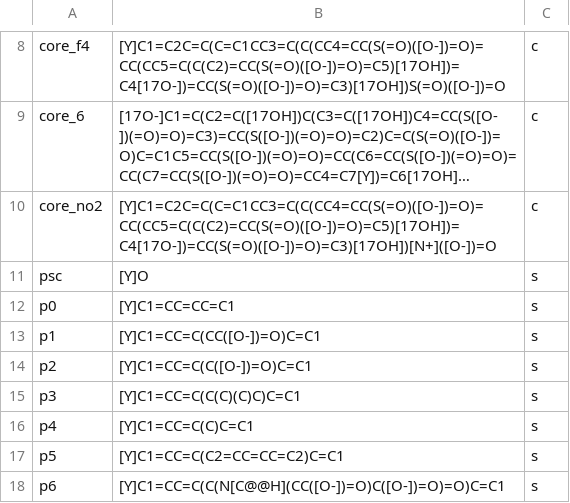
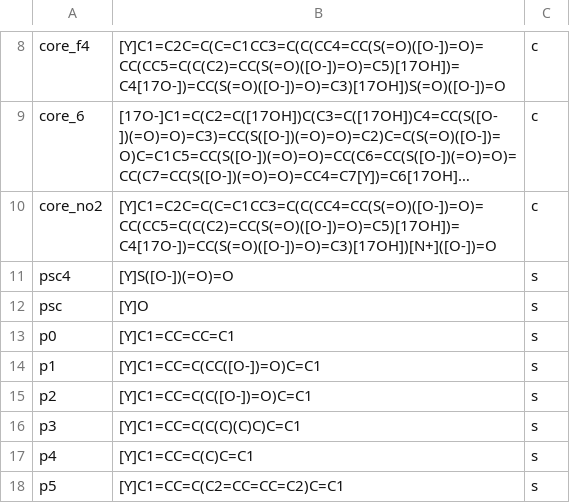
Before and after one commit to JVH-YYC/Calixarenes, a CSV file: CSVFiles/ThesisIsoCore.csv, drawn as a sheet; only a part is shown, gaps mark what is left out; the shorter side is filled out with more unchanged rows; long unchanged cells end in …; the diff names each change by its address in the sheet, - before the commit and + after, or states it on an @@ line.

Commit message:
Update PSC4 sidechain

```diff
--- a/CSVFiles/ThesisIsoCore.csv
+++ b/CSVFiles/ThesisIsoCore.csv
+row 11: psc4 | [Y]S([O-])(=O)=O | s
```
